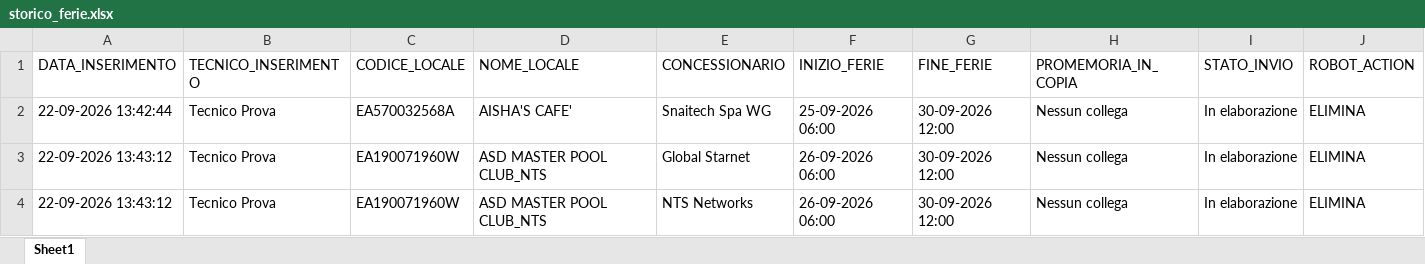
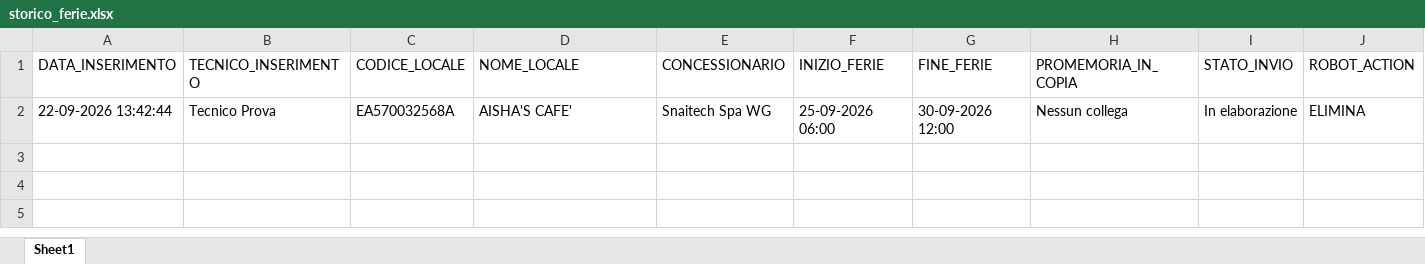
Before and after one commit to wingamingsrl/sistema-ferie, an Excel workbook: storico_ferie.xlsx, sheet Sheet1, drawn as a sheet; values as stored, in another font and other column widths than the file's, no borders; the diff names each change by its address in the sheet, - before the commit and + after, or states it on an @@ line.

```diff
--- a/storico_ferie.xlsx (sheet Sheet1)
+++ b/storico_ferie.xlsx (sheet Sheet1)
-row 3: 22-09-2026 13:43:12 | Tecnico Prova | EA190071960W | ASD MASTER POOL CLUB_NTS | Global Starnet | 26-09-2026 06:00 | 30-09-2026 12:00 | Nessun collega | In elaborazione | ELIMINA
-row 4: 22-09-2026 13:43:12 | Tecnico Prova | EA190071960W | ASD MASTER POOL CLUB_NTS | NTS Networks | 26-09-2026 06:00 | 30-09-2026 12:00 | Nessun collega | In elaborazione | ELIMINA
```
